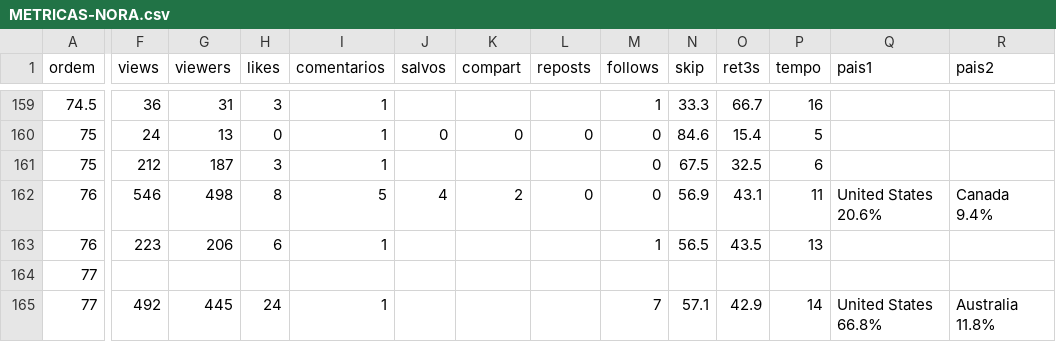
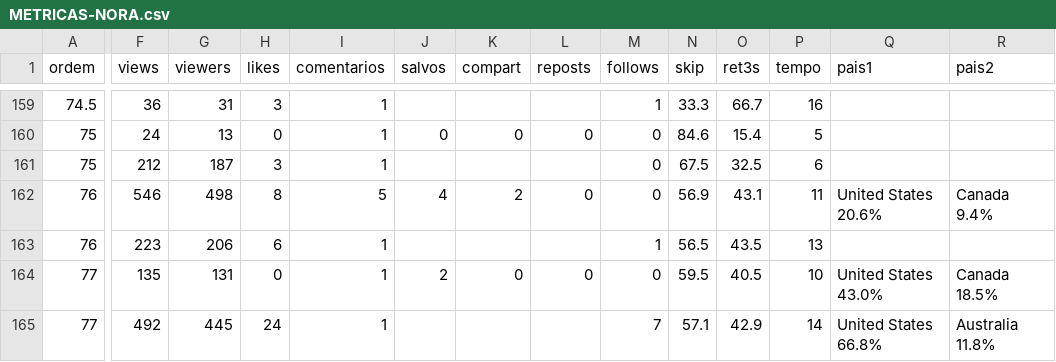
Before and after one commit to caramguilherme/IA-SINTETICO-PRODUTOR, a CSV file: METRICAS-NORA.csv, drawn as a sheet; only a part is shown, gaps mark what is left out; the diff covers the shown part only; the diff names each change by its address in the sheet, - before the commit and + after, or states it on an @@ line.

```diff
--- a/METRICAS-NORA.csv
+++ b/METRICAS-NORA.csv
-F164 (views): (empty)
+F164 (views): 135
-G164 (viewers): (empty)
+G164 (viewers): 131
-H164 (likes): (empty)
+H164 (likes): 0
-I164 (comentarios): (empty)
+I164 (comentarios): 1
-J164 (salvos): (empty)
+J164 (salvos): 2
-K164 (compart): (empty)
+K164 (compart): 0
-L164 (reposts): (empty)
+L164 (reposts): 0
-M164 (follows): (empty)
+M164 (follows): 0
-N164 (skip): (empty)
+N164 (skip): 59.5
-O164 (ret3s): (empty)
+O164 (ret3s): 40.5
-P164 (tempo): (empty)
+P164 (tempo): 10
-Q164 (pais1): (empty)
+Q164 (pais1): United States 43.0%
-R164 (pais2): (empty)
+R164 (pais2): Canada 18.5%
```
Also changed, not shown: 5 edited cells elsewhere in this file, 2 other files.
